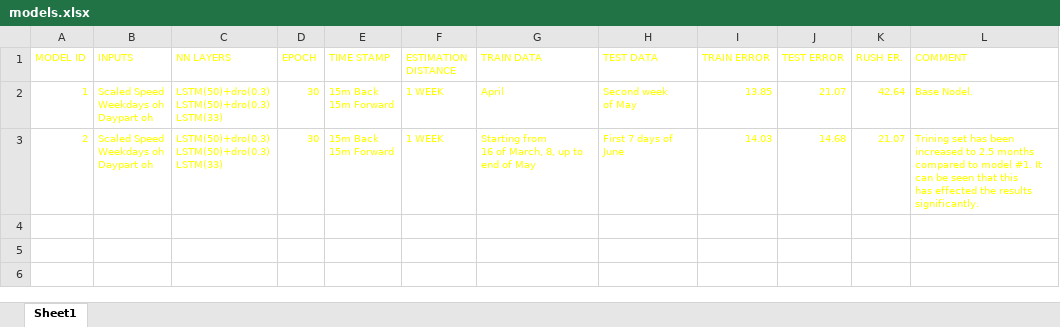
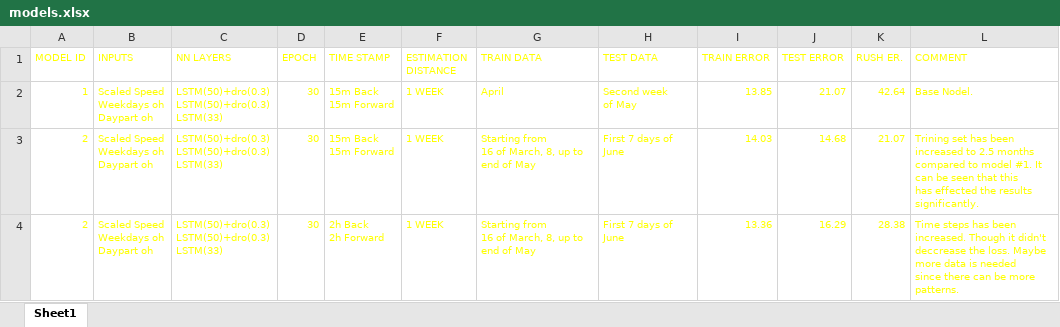
Before and after one commit to byq-luo/Traffic-Flow-Estimation, an Excel workbook: Models/models.xlsx, sheet Sheet1, drawn as a sheet; values as stored, in another font and other column widths than the file's, no borders; ↵ is a line break in a cell; the diff names each change by its address in the sheet, - before the commit and + after, or states it on an @@ line.

Commit message:
Model #3

```diff
--- a/Models/models.xlsx (sheet Sheet1)
+++ b/Models/models.xlsx (sheet Sheet1)
+row 4: 2 | Scaled Speed ↵ Weekdays oh ↵ Daypart oh | LSTM(50)+dro(0.3) ↵ LSTM(50)+dro(0.3) ↵ LSTM(33) | 30 | 2h Back ↵ 2h Forward | 1 WEEK | Starting from ↵ 16 of March, 8, up to end of May | First 7 days of June | 13.36 | 16.29 | 28.38 | Time steps has been increased. Though it didn't ↵ deccrease the loss. Maybe more data is needed ↵ since there can be more patterns.
```
Also changed, not shown: 4 other files.
